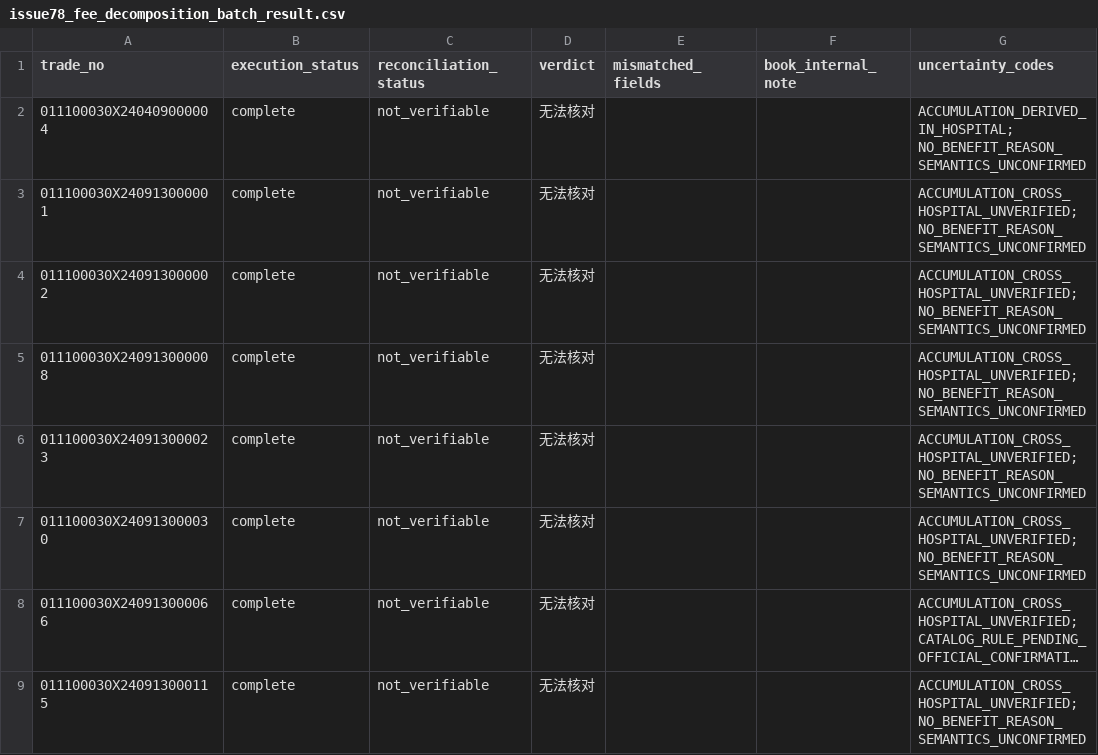
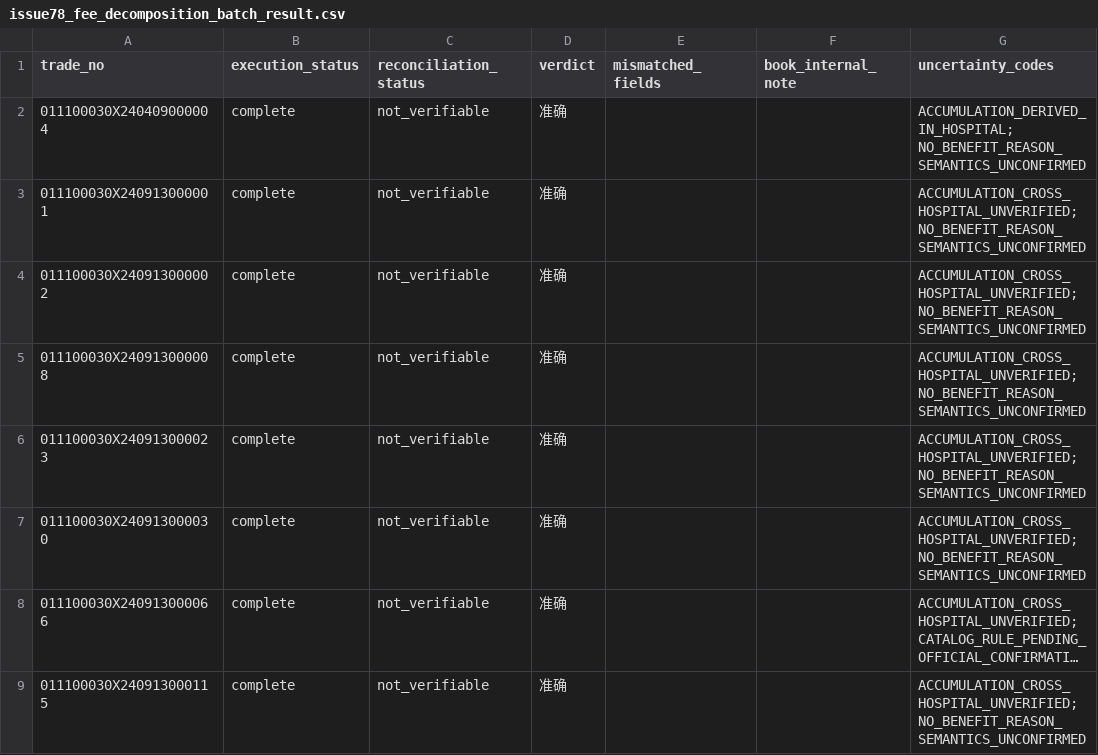
Before and after one commit to ktyhwangfei/hospital_medical_insurance_agent, a CSV file: scripts/eval/issue78_fee_decomposition_batch_result.csv, drawn as a sheet; only a part is shown; long unchanged cells end in …; the diff covers the shown part only; the diff names each change by its address in the sheet, - before the commit and + after, or states it on an @@ line.

```diff
--- a/scripts/eval/issue78_fee_decomposition_batch_result.csv
+++ b/scripts/eval/issue78_fee_decomposition_batch_result.csv
-D2:D9 (verdict): 无法核对
+D2:D9 (verdict): 准确
```
Also changed, not shown: 36 edited cells elsewhere in this file, scripts/eval/issue81_resident_special_batch_result.csv, 7 other files.
